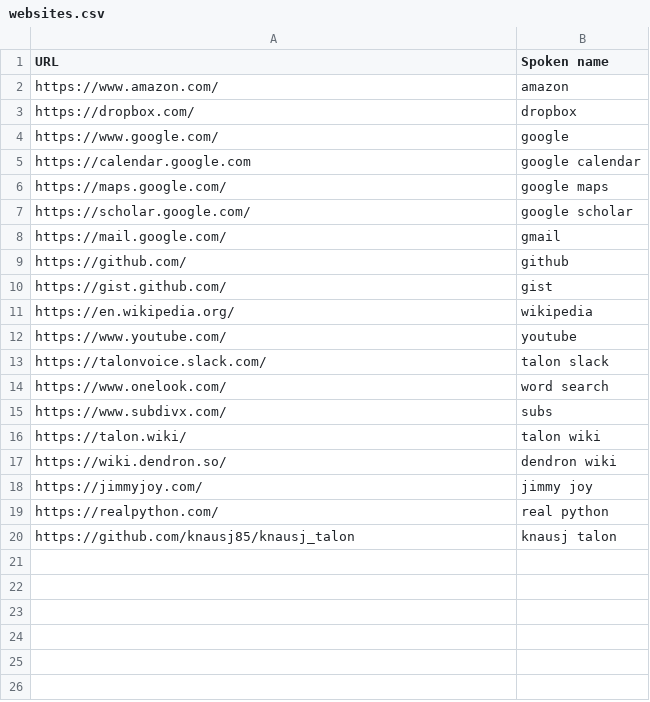
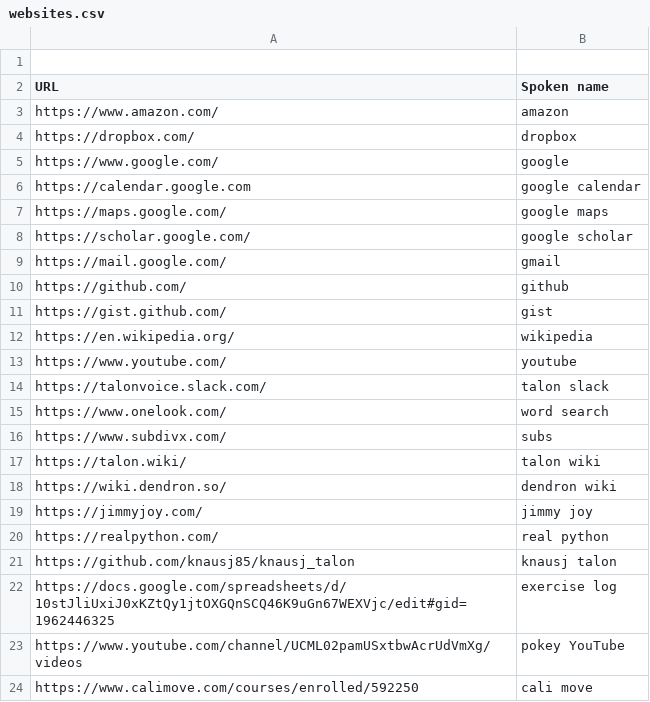
Before and after one commit to david-tejada/knausj_talon, a CSV file: settings/websites.csv, drawn as a sheet; the diff names each change by its address in the sheet, - before the commit and + after, or states it on an @@ line.

```diff
--- a/settings/websites.csv
+++ b/settings/websites.csv
+row 1: (empty)
+row 22: https://docs.google.com/spreadsheets/d/10stJliUxiJ0xKZtQy1jtOXGQnSCQ46K9uGn67WEXVjc/edit#gid=1962446325 | exercise log
+row 23: https://www.youtube.com/channel/UCML02pamUSxtbwAcrUdVmXg/videos | pokey YouTube
+row 24: https://www.calimove.com/courses/enrolled/592250 | cali move
```
Also changed, not shown: settings/additional_words.csv, settings/search_engines.csv, 11 other files.
